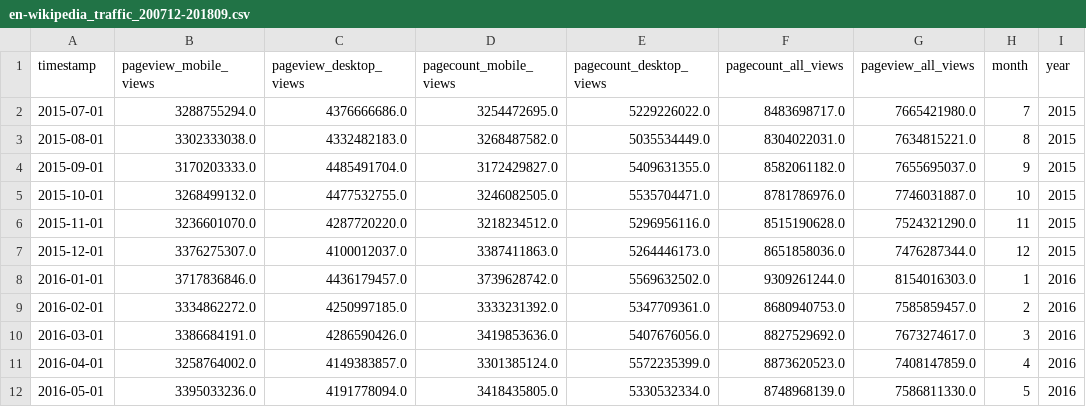
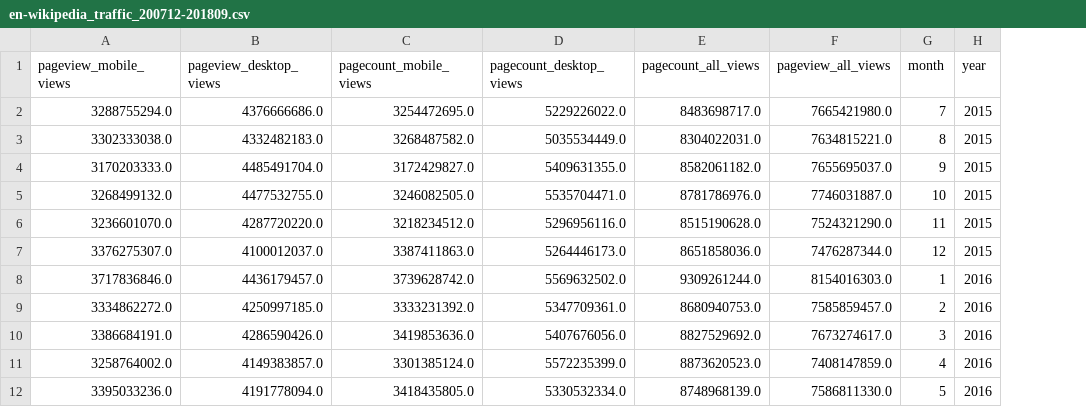
Before and after one commit to rileywaters/data-512-a1, a CSV file: en-wikipedia_traffic_200712-201809.csv, drawn as a sheet; only a part is shown; the diff names each change by its address in the sheet, - before the commit and + after, or states it on an @@ line.

```diff
--- a/en-wikipedia_traffic_200712-201809.csv
+++ b/en-wikipedia_traffic_200712-201809.csv
-column A (timestamp), rows 2-12: 2015-07-01 | 2015-08-01 | 2015-09-01 | 2015-10-01 | 2015-11-01 | 2015-12-01 | 2016-01-01 | 2016-02-01 | 2016-03-01 | 2016-04-01 | 2016-05-01
```
Also changed, not shown: 1 other file.
